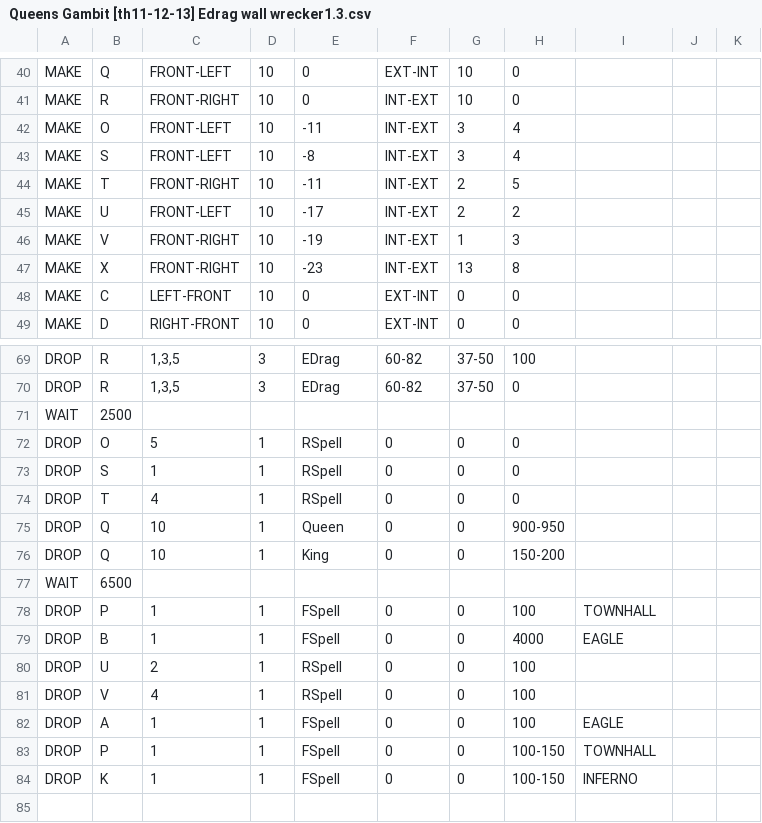
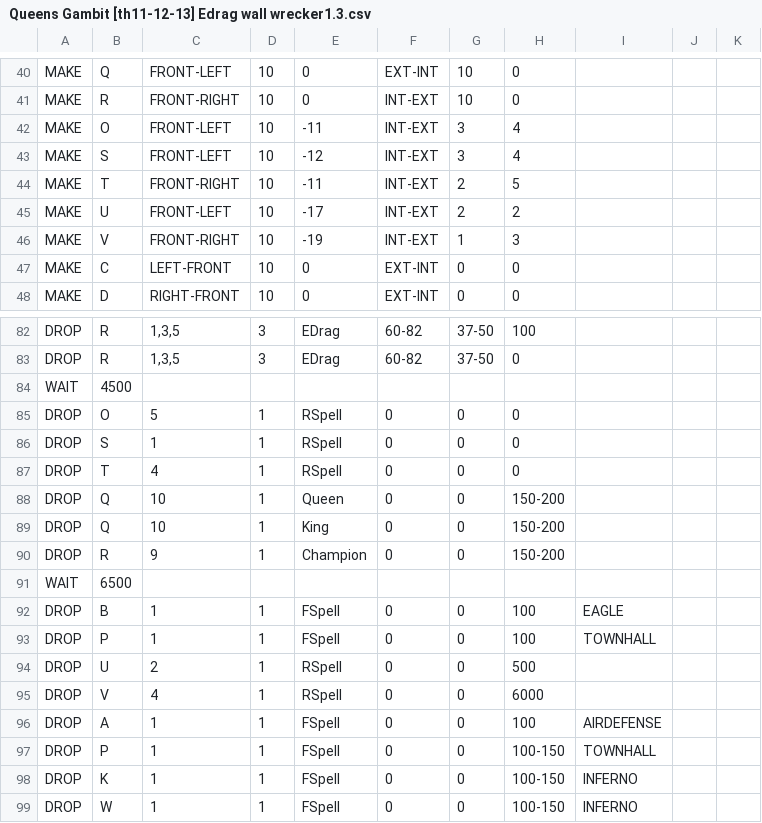
Before and after one commit to xbebenk/MBR_xbebenkMod, a CSV file: CSV/Attack/Queens Gambit [th11-12-13] Edrag wall wrecker1.3.csv, drawn as a sheet; only a part is shown, gaps mark what is left out; removed rows and columns are numbered as before the commit, all else as after; the diff covers the shown part only; the diff names each change by its address in the sheet, - before the commit and + after, or states it on an @@ line.

```diff
--- a/CSV/Attack/Queens Gambit [th11-12-13] Edrag wall wrecker1.3.csv
+++ b/CSV/Attack/Queens Gambit [th11-12-13] Edrag wall wrecker1.3.csv
-E43: -8
+E43: -12
-row 47: MAKE | X | FRONT-RIGHT | 10 | -23 | INT-EXT | 13 | 8
-B84: 2500
+B84: 4500
-H88: 900-950
+H88: 150-200
+row 90: DROP | R | 9 | 1 | Champion | 0 | 0 | 150-200
+row 92: DROP | B | 1 | 1 | FSpell | 0 | 0 | 100 | EAGLE
-row 79: DROP | B | 1 | 1 | FSpell | 0 | 0 | 4000 | EAGLE
-H94: 100
+H94: 500
-H95: 100
+H95: 6000
-I96: EAGLE
+I96: AIRDEFENSE
+row 99: DROP | W | 1 | 1 | FSpell | 0 | 0 | 100-150 | INFERNO
```
Also changed, not shown: 14 added rows and 7 edited cells elsewhere in this file.
